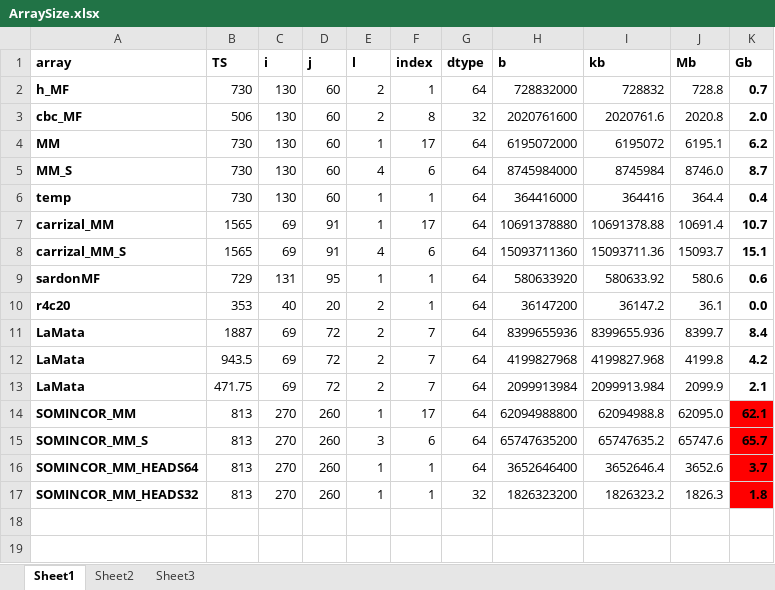
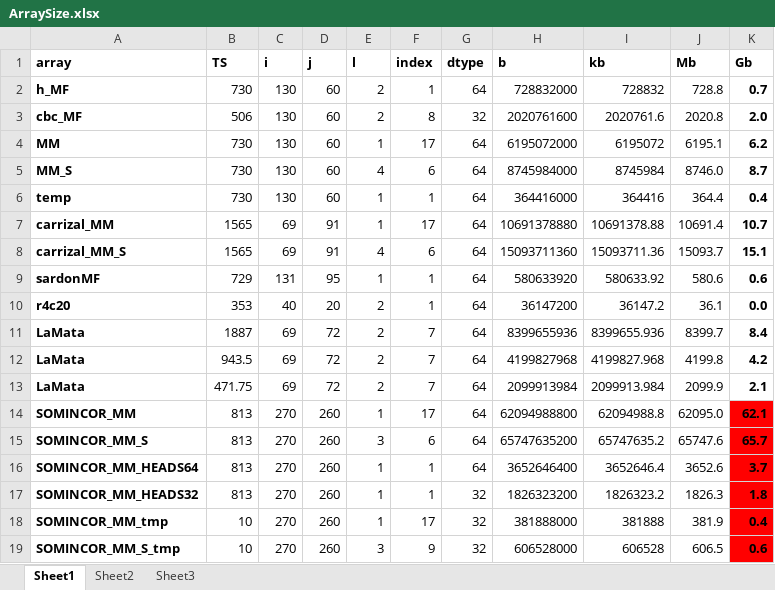
Before and after one commit to AlainPascalFrances/MARMITES, an Excel workbook: trunk/MARMITESutilities/MM_XLSstuff/ArraySize.xlsx, sheet Sheet1, drawn as a sheet; values as stored, in another font and other column widths than the file's, no borders; the diff names each change by its address in the sheet, - before the commit and + after, or states it on an @@ line.

```diff
--- a/trunk/MARMITESutilities/MM_XLSstuff/ArraySize.xlsx (sheet Sheet1)
+++ b/trunk/MARMITESutilities/MM_XLSstuff/ArraySize.xlsx (sheet Sheet1)
+row 18: SOMINCOR_MM_tmp | 10 | 270 | 260 | 1 | 17 | 32 | 381888000 | 381888 | 381.9 | 0.4
+row 19: SOMINCOR_MM_S_tmp | 10 | 270 | 260 | 3 | 9 | 32 | 606528000 | 606528 | 606.5 | 0.6
```
Also changed, not shown: 3 other files.
